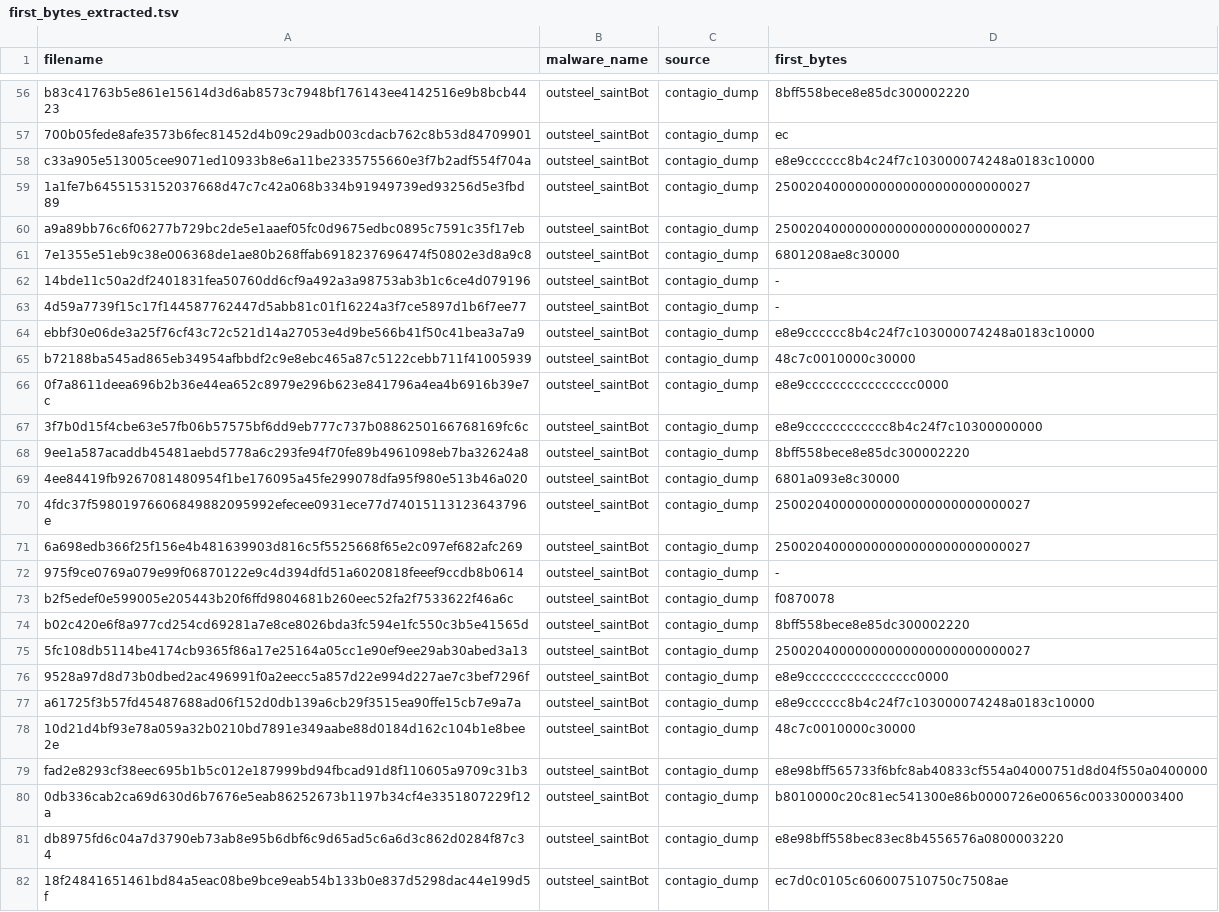
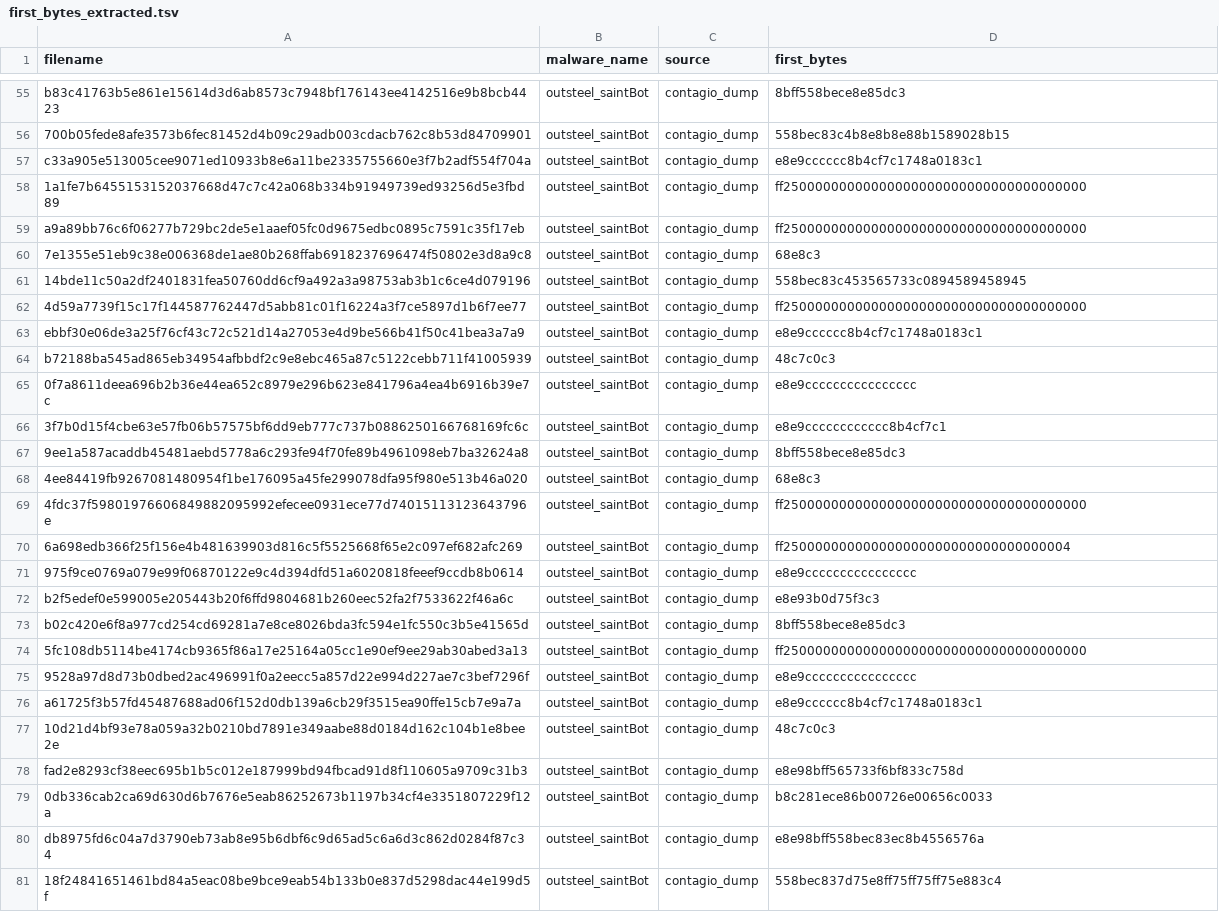
Before and after one commit to naiaraAM/TFG, a TSV file: results_analysis/first_bytes_extracted.tsv, drawn as a sheet; only a part is shown, gaps mark what is left out; addresses are those after the commit; the diff covers the shown part only; the diff names each change by its address in the sheet, - before the commit and + after, or states it on an @@ line.

```diff
--- a/results_analysis/first_bytes_extracted.tsv
+++ b/results_analysis/first_bytes_extracted.tsv
-D55 (first_bytes): 8bff558bece8e85dc300002220
+D55 (first_bytes): 8bff558bece8e85dc3
-D56 (first_bytes): ec
+D56 (first_bytes): 558bec83c4b8e8b8e88b1589028b15
-D57 (first_bytes): e8e9cccccc8b4c24f7c103000074248a0183c10000
+D57 (first_bytes): e8e9cccccc8b4cf7c1748a0183c1
-D58:D59 (first_bytes): 25002040000000000000000000000027
+D58:D59 (first_bytes): ff25000000000000000000000000000000000000
-D60 (first_bytes): 6801208ae8c30000
+D60 (first_bytes): 68e8c3
-D61 (first_bytes): -
+D61 (first_bytes): 558bec83c453565733c0894589458945
-D62 (first_bytes): -
+D62 (first_bytes): ff25000000000000000000000000000000000000
-D63 (first_bytes): e8e9cccccc8b4c24f7c103000074248a0183c10000
+D63 (first_bytes): e8e9cccccc8b4cf7c1748a0183c1
-D64 (first_bytes): 48c7c0010000c30000
+D64 (first_bytes): 48c7c0c3
-D65 (first_bytes): e8e9cccccccccccccccc0000
+D65 (first_bytes): e8e9cccccccccccccccc
-D66 (first_bytes): e8e9cccccccccccc8b4c24f7c10300000000
+D66 (first_bytes): e8e9cccccccccccc8b4cf7c1
-D67 (first_bytes): 8bff558bece8e85dc300002220
+D67 (first_bytes): 8bff558bece8e85dc3
-D68 (first_bytes): 6801a093e8c30000
+D68 (first_bytes): 68e8c3
-D69 (first_bytes): 25002040000000000000000000000027
+D69 (first_bytes): ff25000000000000000000000000000000000000
-D70 (first_bytes): 25002040000000000000000000000027
+D70 (first_bytes): ff250000000000000000000000000000000004
-D71 (first_bytes): -
+D71 (first_bytes): e8e9cccccccccccccccc
-D72 (first_bytes): f0870078
+D72 (first_bytes): e8e93b0d75f3c3
-D73 (first_bytes): 8bff558bece8e85dc300002220
+D73 (first_bytes): 8bff558bece8e85dc3
-D74 (first_bytes): 25002040000000000000000000000027
+D74 (first_bytes): ff25000000000000000000000000000000000000
-D75 (first_bytes): e8e9cccccccccccccccc0000
+D75 (first_bytes): e8e9cccccccccccccccc
-D76 (first_bytes): e8e9cccccc8b4c24f7c103000074248a0183c10000
+D76 (first_bytes): e8e9cccccc8b4cf7c1748a0183c1
-D77 (first_bytes): 48c7c0010000c30000
+D77 (first_bytes): 48c7c0c3
-D78 (first_bytes): e8e98bff565733f6bfc8ab40833cf554a04000751d8d04f550a0400000
+D78 (first_bytes): e8e98bff565733f6bf833c758d
-D79 (first_bytes): b8010000c20c81ec541300e86b0000726e00656c003300003400
+D79 (first_bytes): b8c281ece86b00726e00656c0033
-D80 (first_bytes): e8e98bff558bec83ec8b4556576a0800003220
+D80 (first_bytes): e8e98bff558bec83ec8b4556576a
-D81 (first_bytes): ec7d0c0105c606007510750c7508ae
+D81 (first_bytes): 558bec837d75e8ff75ff75ff75e883c4
```
Also changed, not shown: 4 removed rows and 105 edited cells elsewhere in this file, 3 other files.
